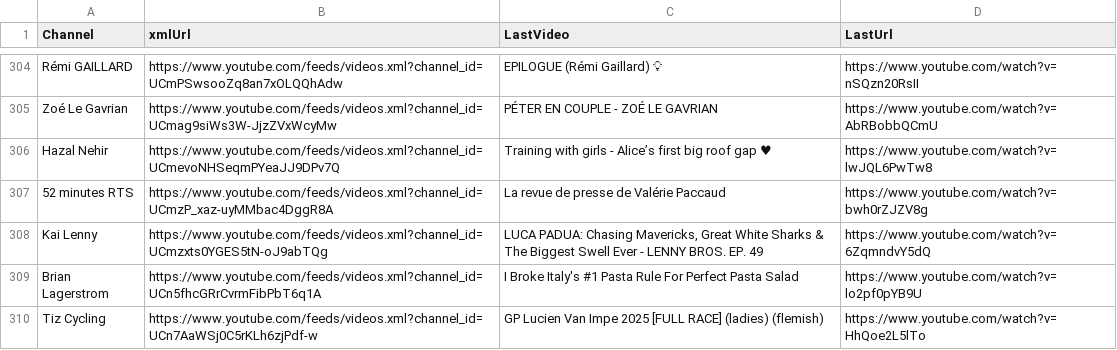
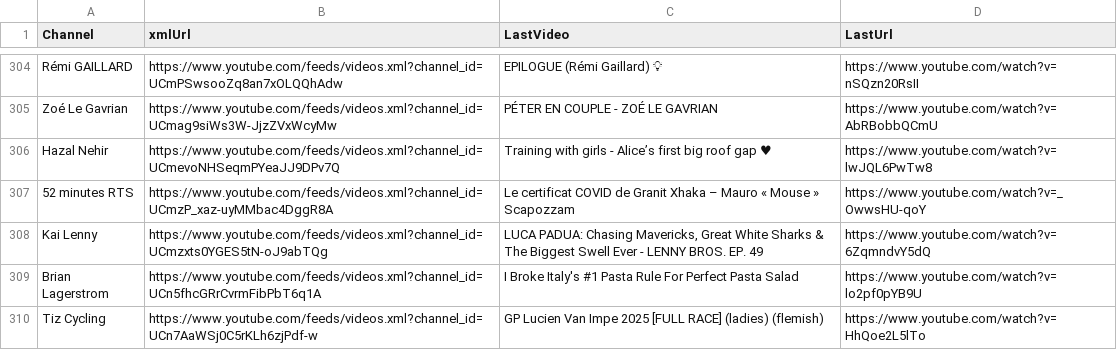
Before and after one commit to MaximeHoldener/check_videos, a CSV file: output_valid_only.csv, drawn as a sheet; only a part is shown, gaps mark what is left out; the diff covers the shown part only; the diff names each change by its address in the sheet, - before the commit and + after, or states it on an @@ line.

```diff
--- a/output_valid_only.csv
+++ b/output_valid_only.csv
-C307 (LastVideo): La revue de presse de Valérie Paccaud
+C307 (LastVideo): Le certificat COVID de Granit Xhaka – Mauro « Mouse » Scapozzam
-D307 (LastUrl): https://www.youtube.com/watch?v=bwh0rZJZV8g
+D307 (LastUrl): https://www.youtube.com/watch?v=_OwwsHU-qoY
```
Also changed, not shown: 72 edited cells elsewhere in this file, 1 other file.
